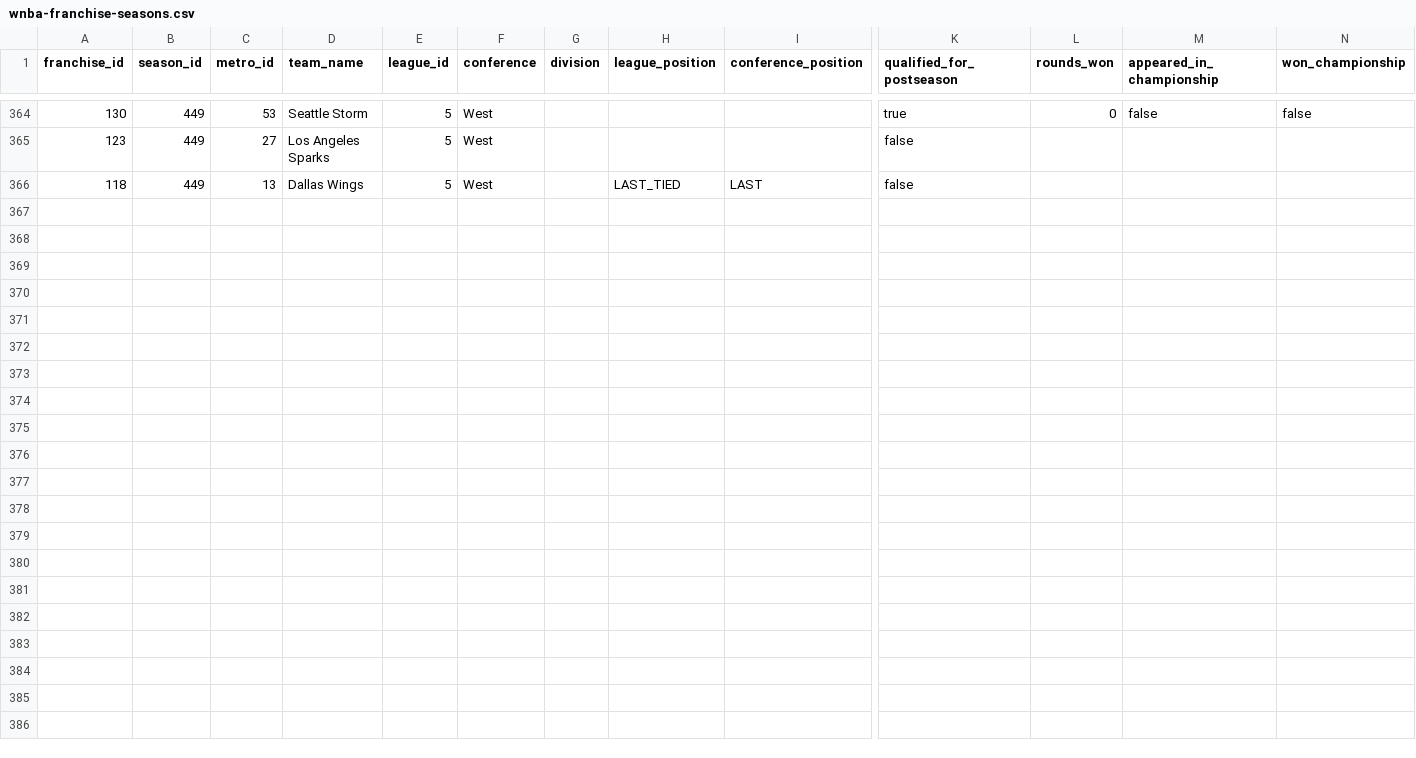
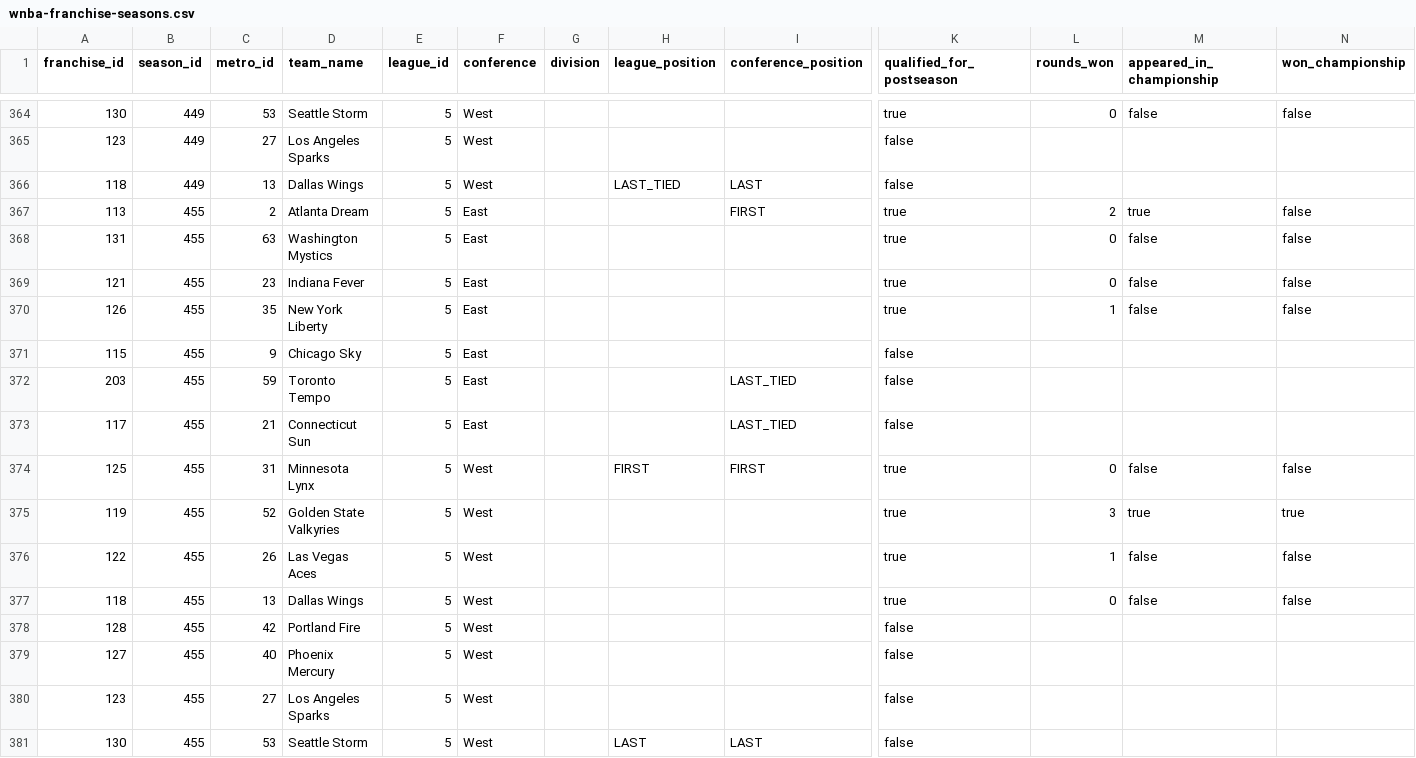
Before and after one commit to mabersold/maximum-futility, a CSV file: src/main/resources/data/wnba/wnba-franchise-seasons.csv, drawn as a sheet; only a part is shown, gaps mark what is left out; rows hold the shown columns only; the diff names each change by its address in the sheet, - before the commit and + after, or states it on an @@ line.

```diff
--- a/src/main/resources/data/wnba/wnba-franchise-seasons.csv
+++ b/src/main/resources/data/wnba/wnba-franchise-seasons.csv
+row 367: 113 | 455 | 2 | Atlanta Dream | 5 | East |  |  | FIRST | true | 2 | true | false
+row 368: 131 | 455 | 63 | Washington Mystics | 5 | East |  |  |  | true | 0 | false | false
+row 369: 121 | 455 | 23 | Indiana Fever | 5 | East |  |  |  | true | 0 | false | false
+row 370: 126 | 455 | 35 | New York Liberty | 5 | East |  |  |  | true | 1 | false | false
+row 371: 115 | 455 | 9 | Chicago Sky | 5 | East |  |  |  | false
+row 372: 203 | 455 | 59 | Toronto Tempo | 5 | East |  |  | LAST_TIED | false
+row 373: 117 | 455 | 21 | Connecticut Sun | 5 | East |  |  | LAST_TIED | false
+row 374: 125 | 455 | 31 | Minnesota Lynx | 5 | West |  | FIRST | FIRST | true | 0 | false | false
+row 375: 119 | 455 | 52 | Golden State Valkyries | 5 | West |  |  |  | true | 3 | true | true
+row 376: 122 | 455 | 26 | Las Vegas Aces | 5 | West |  |  |  | true | 1 | false | false
+row 377: 118 | 455 | 13 | Dallas Wings | 5 | West |  |  |  | true | 0 | false | false
+row 378: 128 | 455 | 42 | Portland Fire | 5 | West |  |  |  | false
+row 379: 127 | 455 | 40 | Phoenix Mercury | 5 | West |  |  |  | false
+row 380: 123 | 455 | 27 | Los Angeles Sparks | 5 | West |  |  |  | false
+row 381: 130 | 455 | 53 | Seattle Storm | 5 | West |  | LAST | LAST | false
```
Also changed, not shown: src/main/resources/data/metro-league-years.csv, src/main/resources/data/mlb/mlb-franchise-seasons.csv, 7 other files.
